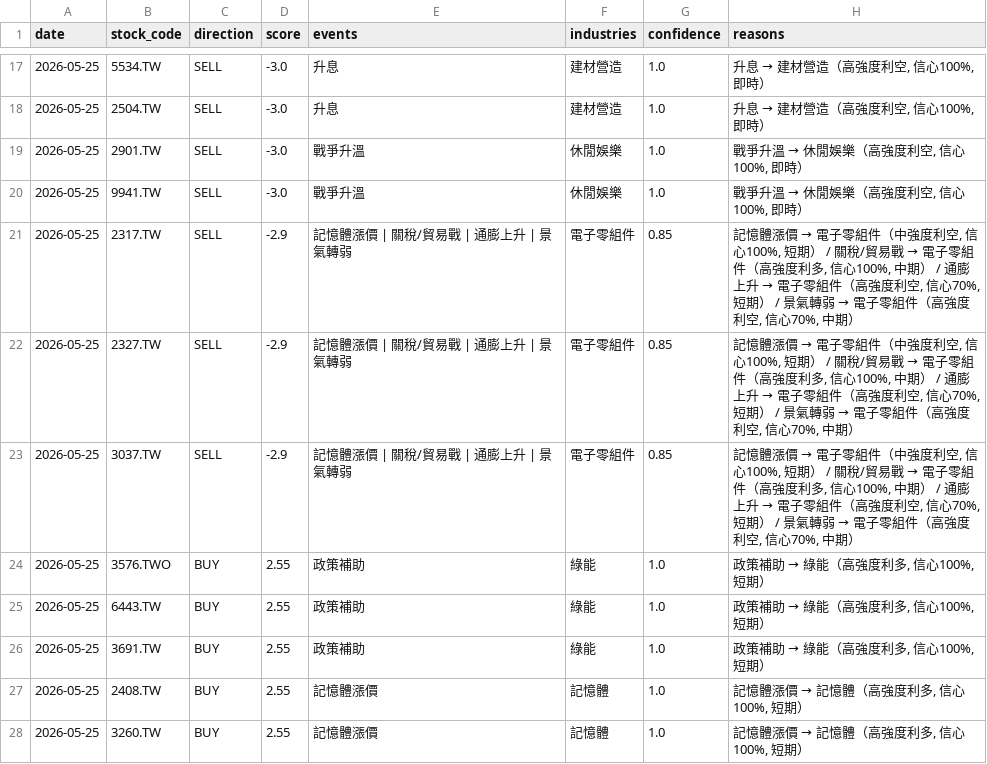
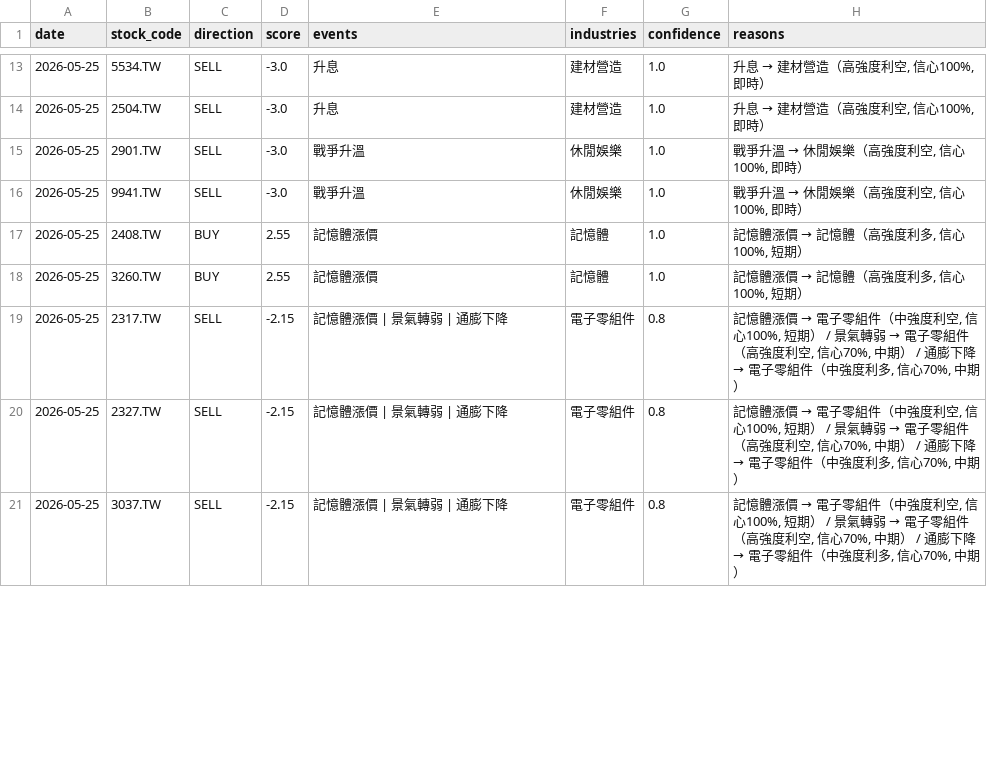
Before and after one commit to possible1397/Stock_event, a CSV file: output/signal_20260525.csv, drawn as a sheet; only a part is shown, gaps mark what is left out; the diff covers the shown part only.

```diff
--- a/output/signal_20260525.csv
+++ b/output/signal_20260525.csv
@@ -20,9 +16,6 @@
 2026-05-25,9941.TW,SELL,-3.0,戰爭升溫,休閒娛樂,1.0,"戰爭升溫 → 休閒娛樂（高強度利空, 信心100%, 即時）"
-2026-05-25,2317.TW,SELL,-2.9,記憶體漲價 | 關稅/貿易戰 | 通膨上升 | 景氣轉弱,電子零組件,0.85,"記憶體漲價 → 電子零組件（中強度利空, 信心100%, 短期） / 關稅/貿易戰 → 電子零組件（高強度利多, 信心100%, 中期） / 通膨上升 → 電子零組件（高強度利空, 信心70%, 短期） / 景氣轉弱 → 電子零組件（高強度利空, 信心70%, 中期）"
-2026-05-25,2327.TW,SELL,-2.9,記憶體漲價 | 關稅/貿易戰 | 通膨上升 | 景氣轉弱,電子零組件,0.85,"記憶體漲價 → 電子零組件（中強度利空, 信心100%, 短期） / 關稅/貿易戰 → 電子零組件（高強度利多, 信心100%, 中期） / 通膨上升 → 電子零組件（高強度利空, 信心70%, 短期） / 景氣轉弱 → 電子零組件（高強度利空, 信心70%, 中期）"
-2026-05-25,3037.TW,SELL,-2.9,記憶體漲價 | 關稅/貿易戰 | 通膨上升 | 景氣轉弱,電子零組件,0.85,"記憶體漲價 → 電子零組件（中強度利空, 信心100%, 短期） / 關稅/貿易戰 → 電子零組件（高強度利多, 信心100%, 中期） / 通膨上升 → 電子零組件（高強度利空, 信心70%, 短期） / 景氣轉弱 → 電子零組件（高強度利空, 信心70%, 中期）"
-2026-05-25,3576.TWO,BUY,2.55,政策補助,綠能,1.0,"政策補助 → 綠能（高強度利多, 信心100%, 短期）"
-2026-05-25,6443.TW,BUY,2.55,政策補助,綠能,1.0,"政策補助 → 綠能（高強度利多, 信心100%, 短期）"
-2026-05-25,3691.TW,BUY,2.55,政策補助,綠能,1.0,"政策補助 → 綠能（高強度利多, 信心100%, 短期）"
 2026-05-25,2408.TW,BUY,2.55,記憶體漲價,記憶體,1.0,"記憶體漲價 → 記憶體（高強度利多, 信心100%, 短期）"
 2026-05-25,3260.TW,BUY,2.55,記憶體漲價,記憶體,1.0,"記憶體漲價 → 記憶體（高強度利多, 信心100%, 短期）"
+2026-05-25,2317.TW,SELL,-2.15,記憶體漲價 | 景氣轉弱 | 通膨下降,電子零組件,0.8,"記憶體漲價 → 電子零組件（中強度利空, 信心100%, 短期） / 景氣轉弱 → 電子零組件（高強度利空, 信心70%, 中期） / 通膨下降 → 電子零組件（中強度利多, 信心70%, 中期）"
+2026-05-25,2327.TW,SELL,-2.15,記憶體漲價 | 景氣轉弱 | 通膨下降,電子零組件,0.8,"記憶體漲價 → 電子零組件（中強度利空, 信心100%, 短期） / 景氣轉弱 → 電子零組件（高強度利空, 信心70%, 中期） / 通膨下降 → 電子零組件（中強度利多, 信心70%, 中期）"
+2026-05-25,3037.TW,SELL,-2.15,記憶體漲價 | 景氣轉弱 | 通膨下降,電子零組件,0.8,"記憶體漲價 → 電子零組件（中強度利空, 信心100%, 短期） / 景氣轉弱 → 電子零組件（高強度利空, 信心70%, 中期） / 通膨下降 → 電子零組件（中強度利多, 信心70%, 中期）"
```
Also changed, not shown: 5 added rows, 5 removed rows and 20 edited cells elsewhere in this file, 4 other files.
